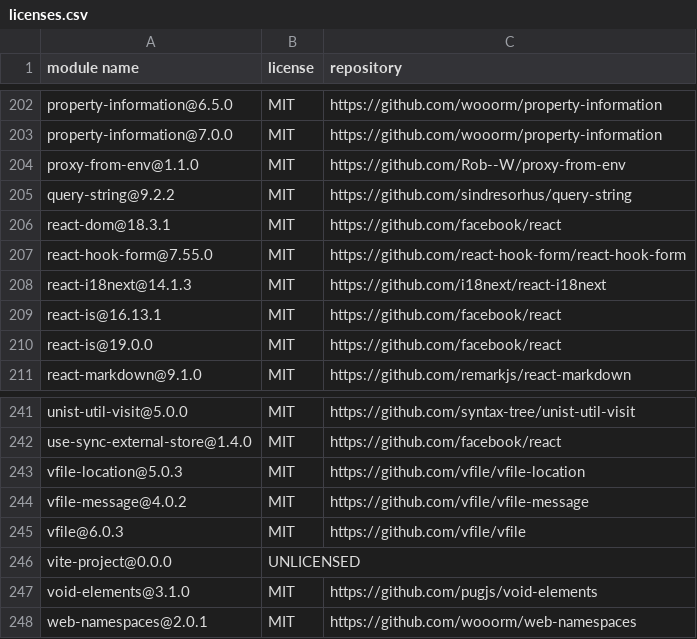
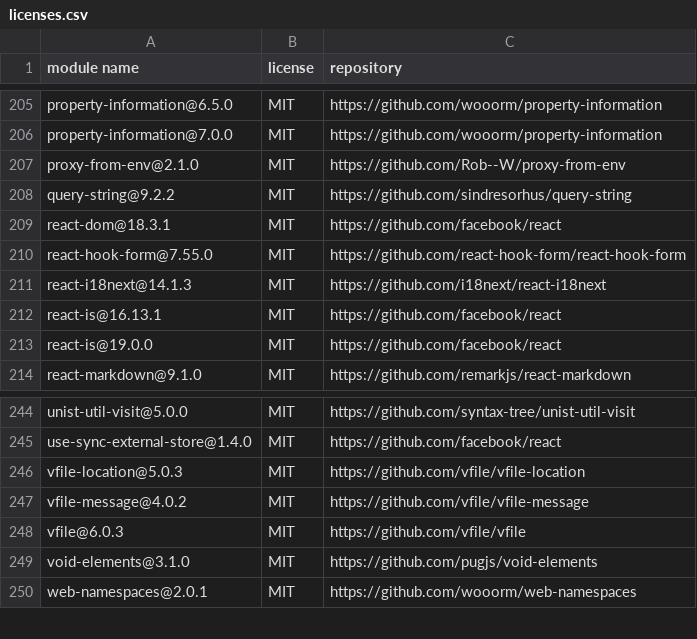
Before and after one commit to pagopa/p4pa-pu-fe, a CSV file: dependency-licenses/licenses.csv, drawn as a sheet; only a part is shown, gaps mark what is left out; the diff covers the shown part only.

```diff
--- a/dependency-licenses/licenses.csv
+++ b/dependency-licenses/licenses.csv
@@ -203,3 +206,3 @@
 "property-information@7.0.0","MIT","https://github.com/wooorm/property-information"
-"proxy-from-env@1.1.0","MIT","https://github.com/Rob--W/proxy-from-env"
+"proxy-from-env@2.1.0","MIT","https://github.com/Rob--W/proxy-from-env"
 "query-string@9.2.2","MIT","https://github.com/sindresorhus/query-string"
@@ -245,3 +248,2 @@
 "vfile@6.0.3","MIT","https://github.com/vfile/vfile"
-"vite-project@0.0.0","UNLICENSED",""
 "void-elements@3.1.0","MIT","https://github.com/pugjs/void-elements"
```
Also changed, not shown: 3 added rows and 5 edited cells elsewhere in this file, 1 other file.
